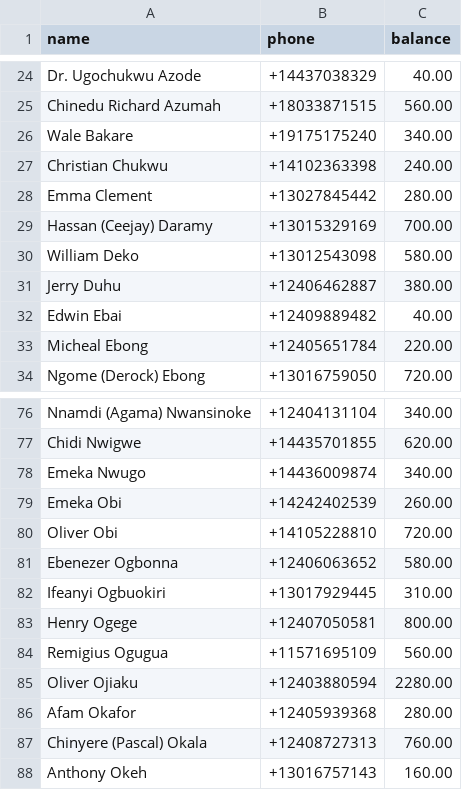
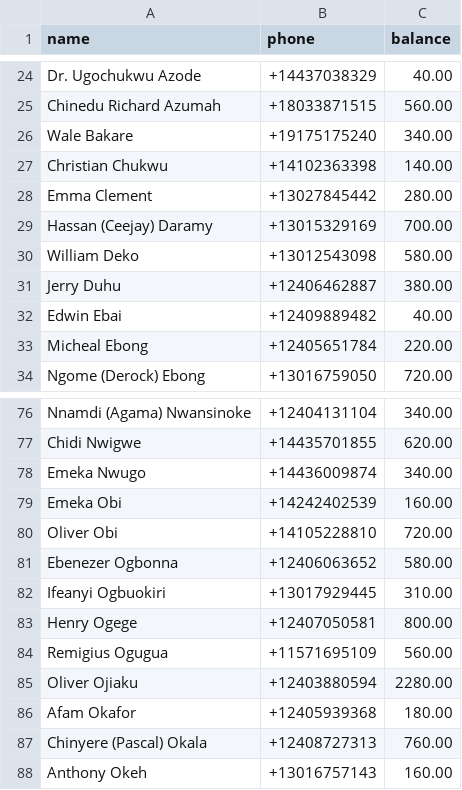
Before and after one commit to nsnwozo/UnitedAllStars, a CSV file: sms-dues-reminder/sample_data/members_sample.csv, drawn as a sheet; only a part is shown, gaps mark what is left out.

Commit message:
added all deliquent members

```diff
--- a/sms-dues-reminder/sample_data/members_sample.csv
+++ b/sms-dues-reminder/sample_data/members_sample.csv
@@ -26,3 +26,3 @@ Chinedu Richard Azumah,+18033871515,560.00
 Wale Bakare,+19175175240,340.00
-Christian Chukwu,+14102363398,240.00
+Christian Chukwu,+14102363398,140.00
 Emma Clement,+13027845442,280.00
@@ -78,3 +78,3 @@ Chidi Nwigwe,+14435701855,620.00
 Emeka Nwugo,+14436009874,340.00
-Emeka Obi,+14242402539,260.00
+Emeka Obi,+14242402539,160.00
 Oliver Obi,+14105228810,720.00
@@ -85,3 +85,3 @@ Remigius Ogugua,+11571695109,560.00
 Oliver Ojiaku,+12403880594,2280.00
-Afam Okafor,+12405939368,280.00
+Afam Okafor,+12405939368,180.00
 Chinyere (Pascal) Okala,+12408727313,760.00
```
